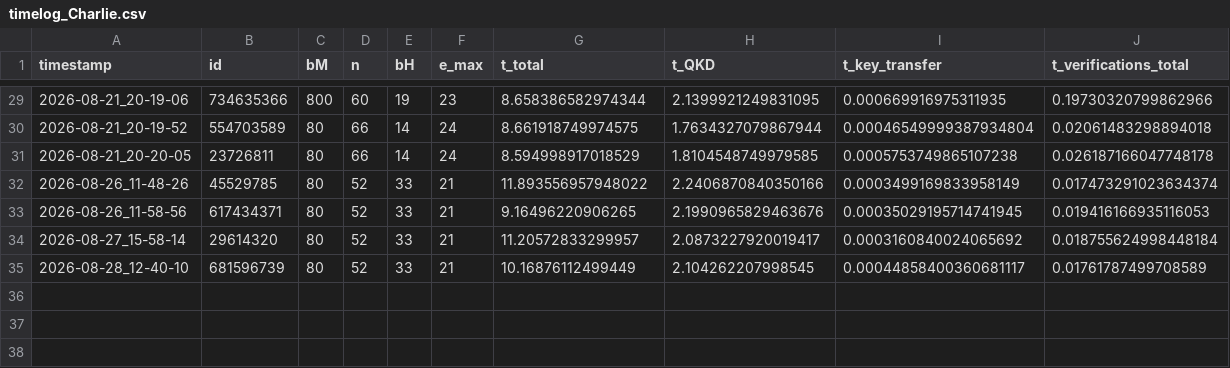
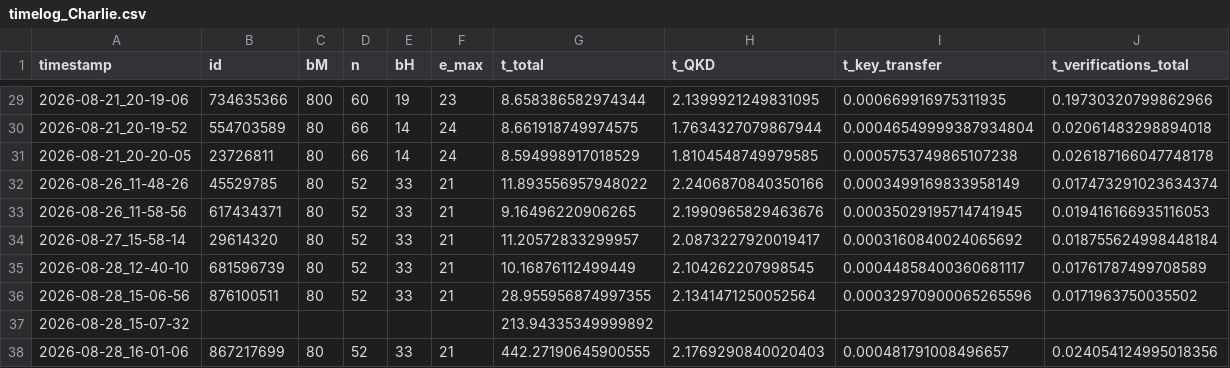
Before and after one commit to Veriqloud/applications_on_qline, a CSV file: Q_digital_signatures/block_based_QDS/log/timelog_Charlie.csv, drawn as a sheet; only a part is shown, gaps mark what is left out; rows hold the shown columns only; the diff names each change by its address in the sheet, - before the commit and + after, or states it on an @@ line.

```diff
--- a/Q_digital_signatures/block_based_QDS/log/timelog_Charlie.csv
+++ b/Q_digital_signatures/block_based_QDS/log/timelog_Charlie.csv
+row 36: 2026-08-28_15-06-56 | 876100511 | 80 | 52 | 33 | 21 | 28.955956874997355 | 2.1341471250052564 | 0.00032970900065265596 | 0.0171963750035502
+row 37: 2026-08-28_15-07-32 |  |  |  |  |  | 213.94335349999892
+row 38: 2026-08-28_16-01-06 | 867217699 | 80 | 52 | 33 | 21 | 442.27190645900555 | 2.1769290840020403 | 0.000481791008496657 | 0.024054124995018356
```
Also changed, not shown: Q_digital_signatures/block_based_QDS/log/timelog_Alice.csv, Q_digital_signatures/block_based_QDS/log/timelog_Bob.csv, 11 other files.
